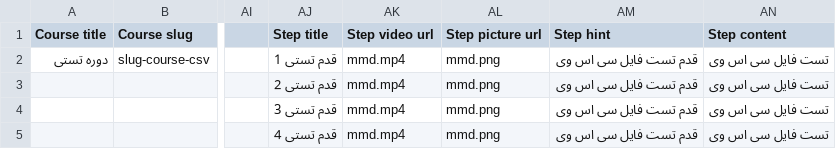
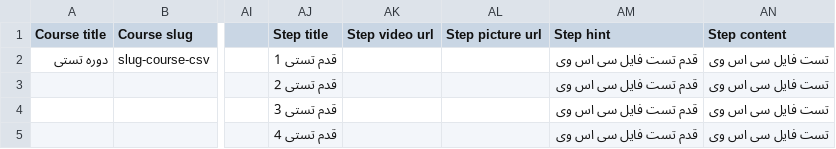
Before and after one commit to amirsarkarpur/movazi.manager, a CSV file: ASA.csv, drawn as a sheet; only a part is shown, gaps mark what is left out; the diff names each change by its address in the sheet, - before the commit and + after, or states it on an @@ line.

```diff
--- a/ASA.csv
+++ b/ASA.csv
-AK2:AK5 (Step video url): mmd.mp4
+AK2:AK5 (Step video url): (empty)
-AL2:AL5 (Step picture url): mmd.png
+AL2:AL5 (Step picture url): (empty)
```
Also changed, not shown: 1 other file.
